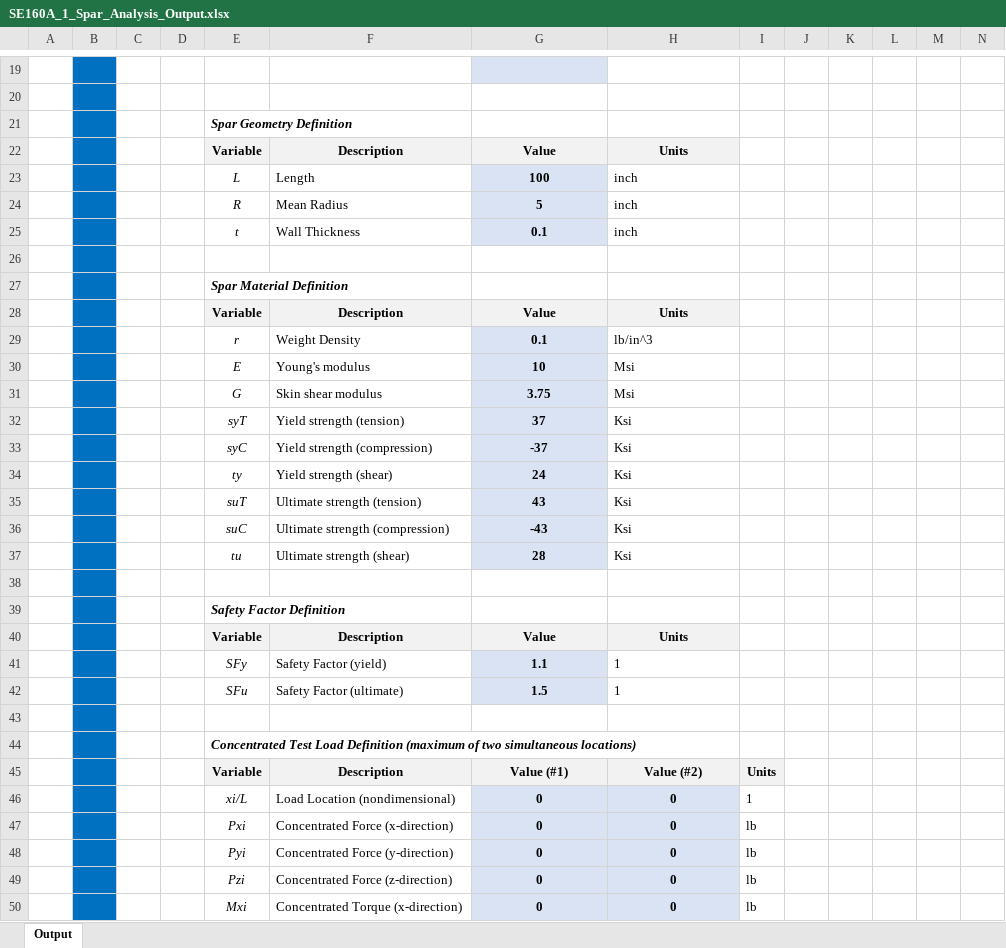
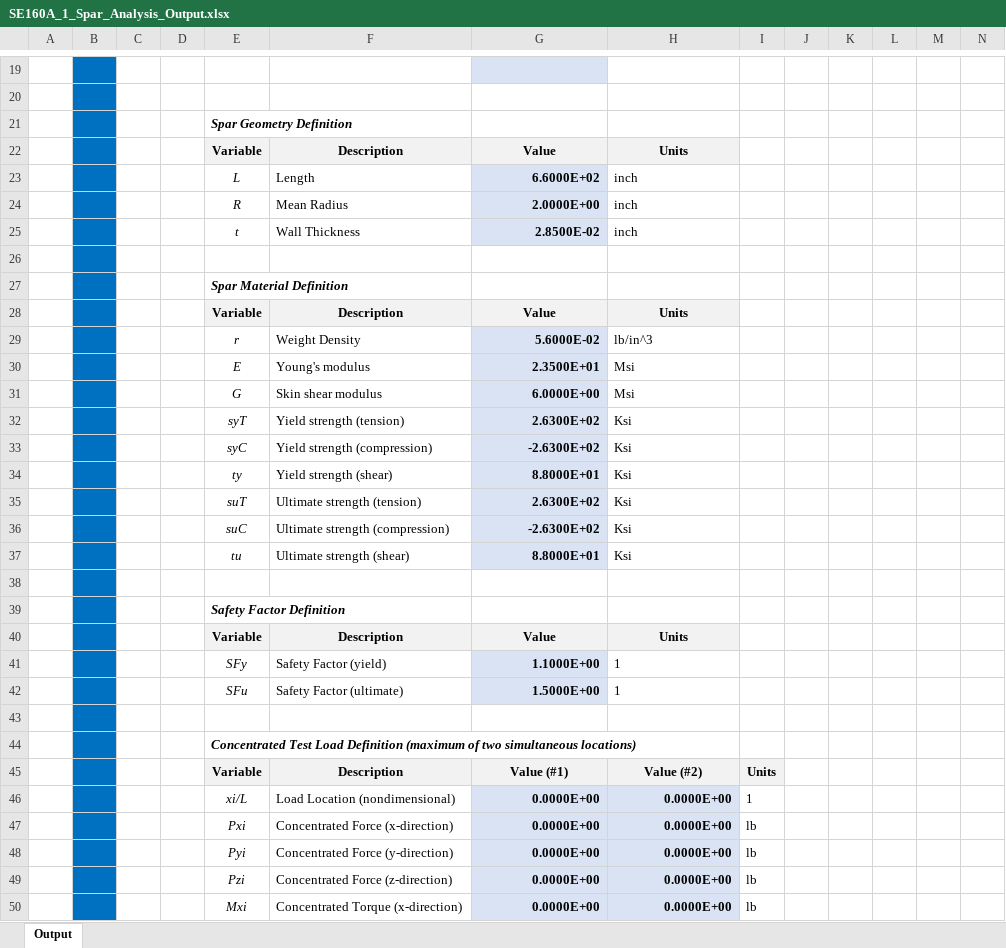
Before and after one commit to levi-stein/UCSD-Classes, an Excel workbook: WI 24/SE 160A/MATLAB PROJECT 1/SE160A_1_Spar_Analysis_Output.xlsx, sheet Output, drawn as a sheet; only a part is shown, gaps mark what is left out; values as stored, in another font and other column widths than the file's, no borders; charts and pictures not drawn; the diff covers the shown part only; the diff names each change by its address in the sheet, - before the commit and + after, or states it on an @@ line.

```diff
--- a/WI 24/SE 160A/MATLAB PROJECT 1/SE160A_1_Spar_Analysis_Output.xlsx (sheet Output)
+++ b/WI 24/SE 160A/MATLAB PROJECT 1/SE160A_1_Spar_Analysis_Output.xlsx (sheet Output)
-G23: 100
+G23: 6.6000E+02
-G23:G25 alignment: center
+G23:G25 alignment: right
-G24: 5
+G24: 2.0000E+00
-G25: 0.1
+G25: 2.8500E-02
-G29: 0.1
+G29: 5.6000E-02
-G29:G37 alignment: center
+G29:G37 alignment: right
-G30: 10
+G30: 2.3500E+01
-G31: 3.75
+G31: 6.0000E+00
-G32: 37
+G32: 2.6300E+02
-G33: -37
+G33: -2.6300E+02
-G34: 24
+G34: 8.8000E+01
-G35: 43
+G35: 2.6300E+02
-G36: -43
+G36: -2.6300E+02
-G37: 28
+G37: 8.8000E+01
-G41: 1.1
+G41: 1.1000E+00
-G41:G42 alignment: center
+G41:G42 alignment: right
-G42: 1.5
+G42: 1.5000E+00
-G46:G50: 0
+G46:G50: 0.0000E+00
-G46:H50 alignment: center
+G46:H50 alignment: right
-H46:H50: 0
+H46:H50: 0.0000E+00
```
Also changed, not shown: 4 added rows, 4 removed rows, 30 edited cells and cell formats elsewhere in this sheet, charts or pictures, WI 24/SE 160A/MATLAB PROJECT 1 TEST/2024_SE160A_MATLAB_Spar_Student_Project/2024_SE160A_MATLAB_Spar_Student_Project/SE160A_1_Spar_Analysis_Input.xlsx, WI 24/SE 160A/MATLAB PROJECT 1 TEST/2024_SE160A_MATLAB_Spar_Student_Project/2024_SE160A_MATLAB_Spar_Student_Project/SE160A_1_Spar_Analysis_Output.xlsx, 1 other file.
